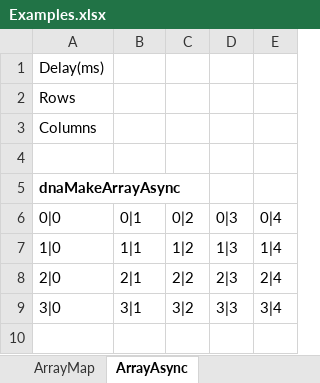
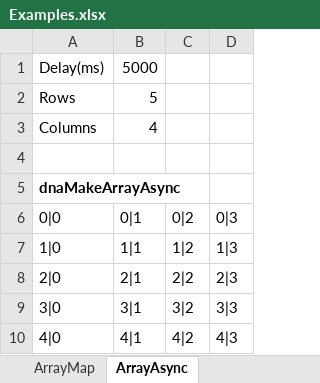
Before and after one commit to Excel-DNA/Tutorials, an Excel workbook: SpecialTopics/DynamicArrays/Examples.xlsx, sheet ArrayAsync, drawn as a sheet; values as stored, in another font and other column widths than the file's, no borders; removed rows and columns are numbered as before the commit, all else as after; the diff names each change by its address in the sheet, - before the commit and + after, or states it on an @@ line.

Commit message:
Update DynamicArrays example

```diff
--- a/SpecialTopics/DynamicArrays/Examples.xlsx (sheet ArrayAsync)
+++ b/SpecialTopics/DynamicArrays/Examples.xlsx (sheet ArrayAsync)
-column E (0|4), rows 7-9: 1|4 | 2|4 | 3|4
-B1 (0|1): (empty)
+B1 (0|1): 5000
-B2 (0|1): (empty)
+B2 (0|1): 5
-B3 (0|1): (empty)
+B3 (0|1): 4
+row 10: 4|0 | 4|1 | 4|2 | 4|3
```
Also changed, not shown: sheet ImplicitIntersection, sheet ArrayInput, sheet ArrayMap, sheet NormalFunction, sheet ArrayResult, other sheet tabs, formulas that keep their value, 2 other files.
